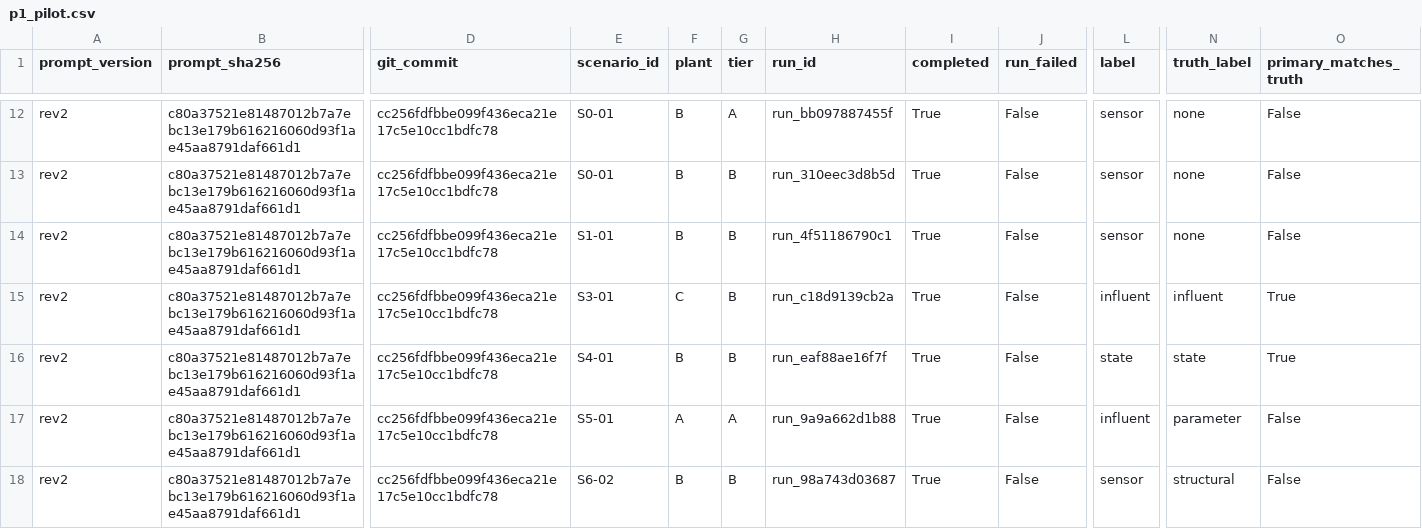
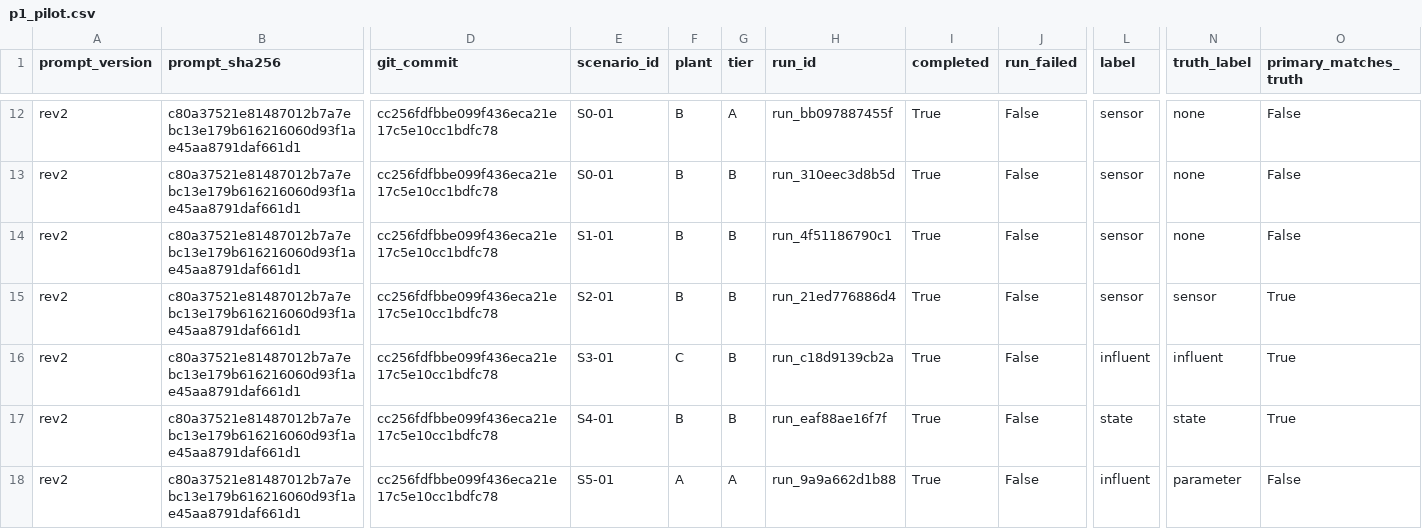
Before and after one commit to sdanquah101/agent-db, a CSV file: reports/p1_pilot.csv, drawn as a sheet; only a part is shown, gaps mark what is left out; the shorter side is filled out with more unchanged rows; rows hold the shown columns only; the diff names each change by its address in the sheet, - before the commit and + after, or states it on an @@ line.

```diff
--- a/reports/p1_pilot.csv
+++ b/reports/p1_pilot.csv
+row 15: rev2 | c80a37521e81487012b7a7ebc13e179b616216060d93f1ae45aa8791daf661d1 | cc256fdfbbe099f436eca21e17c5e10cc1bdfc78 | S2-01 | B | B | run_21ed776886d4 | True | False | sensor | sensor | True
```
Also changed, not shown: 1 other file.
